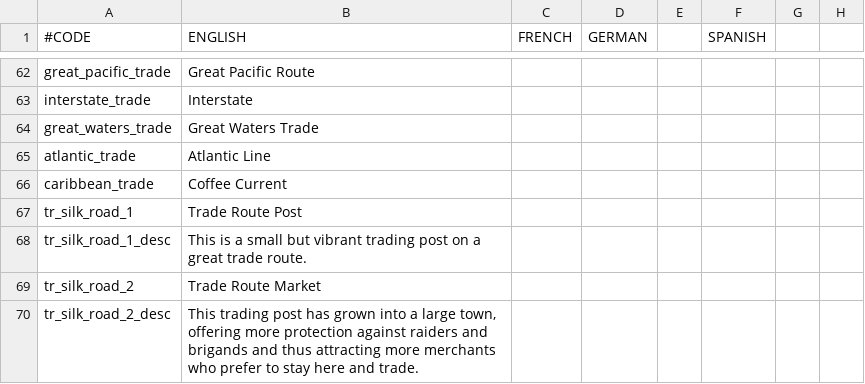
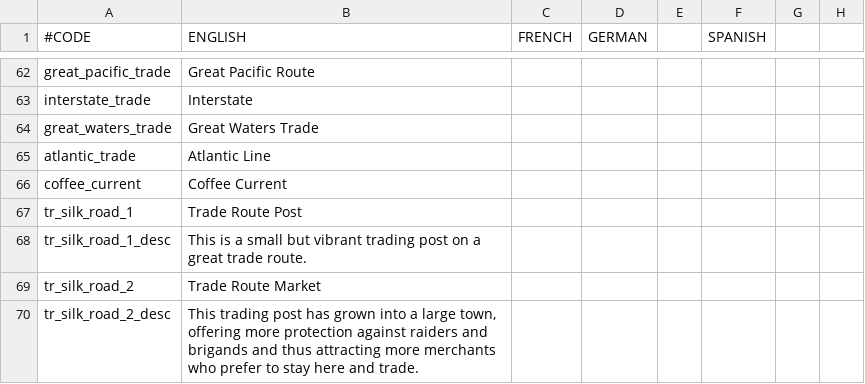
Before and after one commit to Ofaloaf/postapoc, a CSV file: After the End Fan Fork/localisation/00_vanilla_overrides.csv, drawn as a sheet; only a part is shown, gaps mark what is left out; the diff names each change by its address in the sheet, - before the commit and + after, or states it on an @@ line.

Commit message:
Coffee current is now properly named and all references to silk road expunged.

```diff
--- a/After the End Fan Fork/localisation/00_vanilla_overrides.csv
+++ b/After the End Fan Fork/localisation/00_vanilla_overrides.csv
-A66 (#CODE): caribbean_trade
+A66 (#CODE): coffee_current
```
Also changed, not shown: 12 other files.
